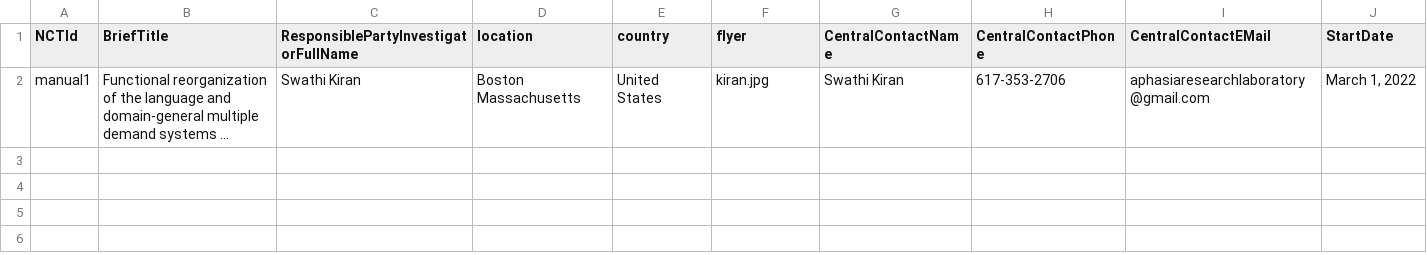
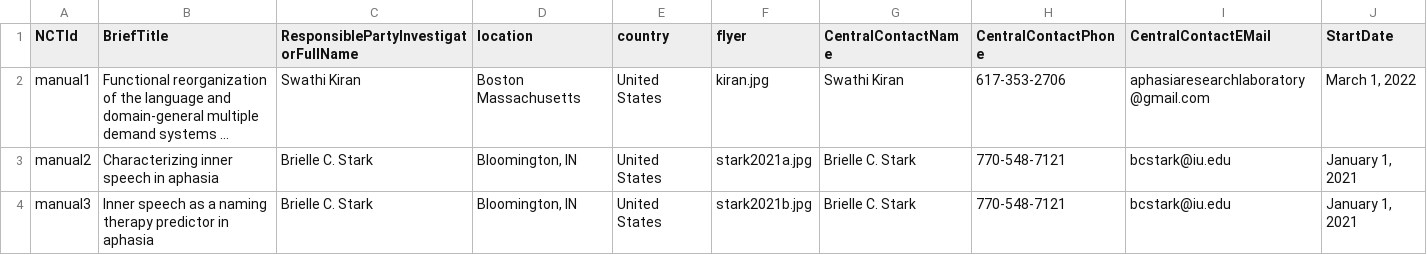
Before and after one commit to rbcavanaugh/find-aphasia-research, a CSV file: data/manual-submissions.csv, drawn as a sheet; long unchanged cells end in …; the diff names each change by its address in the sheet, - before the commit and + after, or states it on an @@ line.

```diff
--- a/data/manual-submissions.csv
+++ b/data/manual-submissions.csv
+row 3: manual2 | Characterizing inner speech in aphasia | Brielle C. Stark | Bloomington, IN | United States | stark2021a.jpg | Brielle C. Stark | 770-548-7121 | bcstark@iu.edu | January 1, 2021
+row 4: manual3 | Inner speech as a naming therapy predictor in aphasia | Brielle C. Stark | Bloomington, IN | United States | stark2021b.jpg | Brielle C. Stark | 770-548-7121 | bcstark@iu.edu | January 1, 2021
```
Also changed, not shown: data/clinical_trials_clean.csv, docs/data/clinical_trials_clean.csv, 19 other files.
